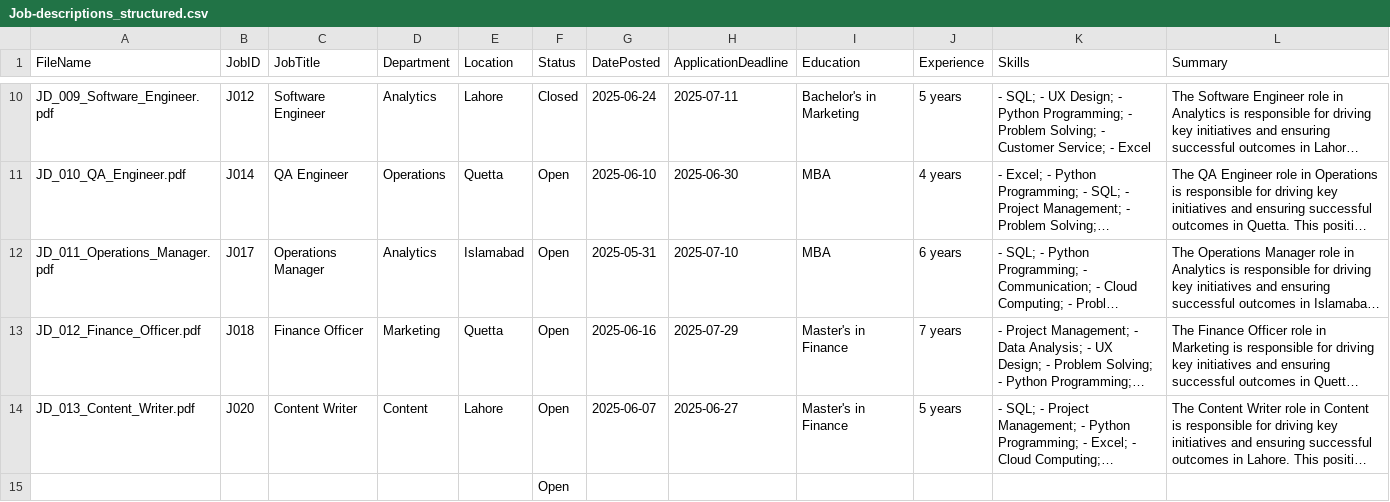
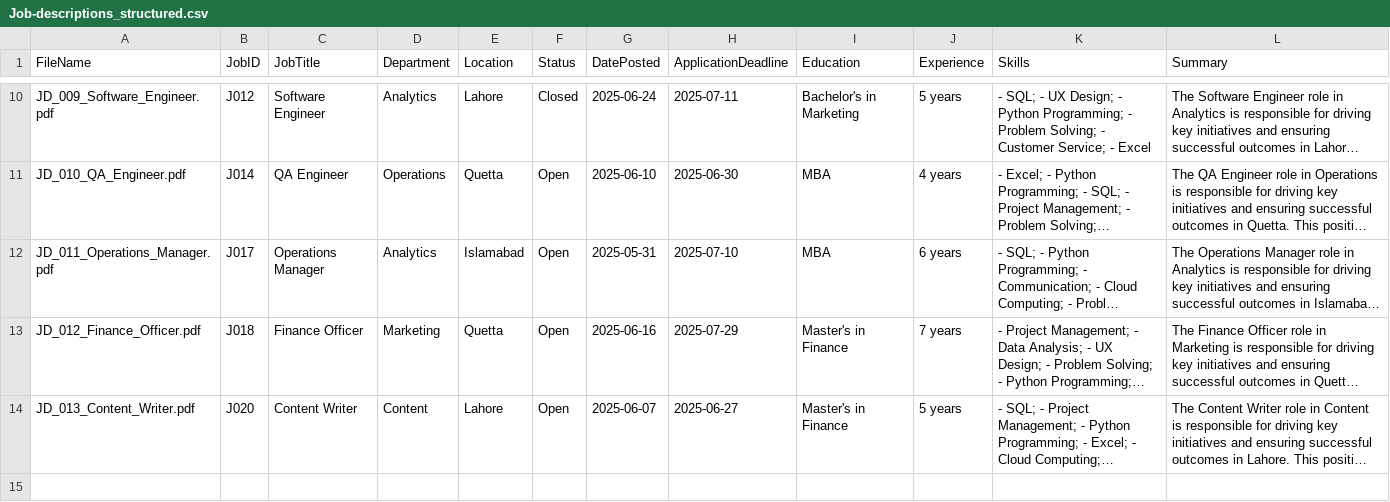
Before and after one commit to Babar-maker76/job-postings-demo, a CSV file: sample-output/job-postings/Job-descriptions_structured.csv, drawn as a sheet; only a part is shown, gaps mark what is left out; long unchanged cells end in …; the diff covers the shown part only; the diff names each change by its address in the sheet, - before the commit and + after, or states it on an @@ line.

Commit message:
Add files via upload

```diff
--- a/sample-output/job-postings/Job-descriptions_structured.csv
+++ b/sample-output/job-postings/Job-descriptions_structured.csv
-row 15:  |  |  |  |  | Open
```
Also changed, not shown: 2 removed rows elsewhere in this file.
